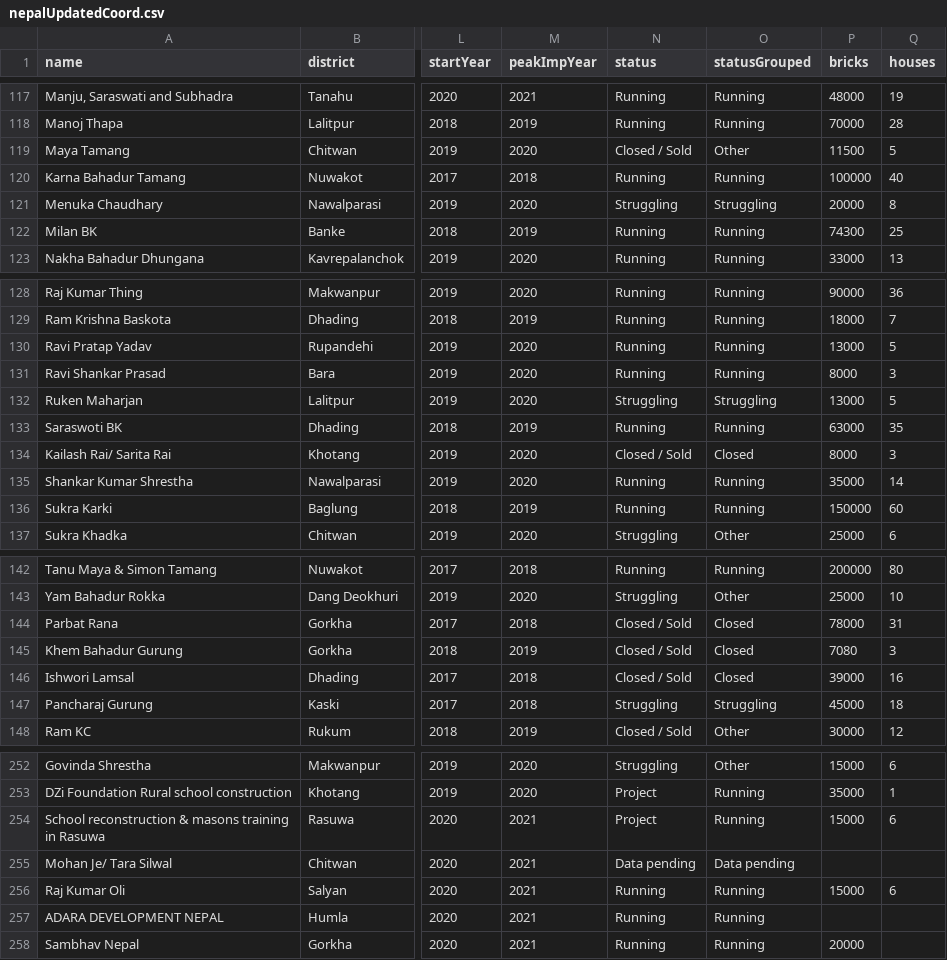
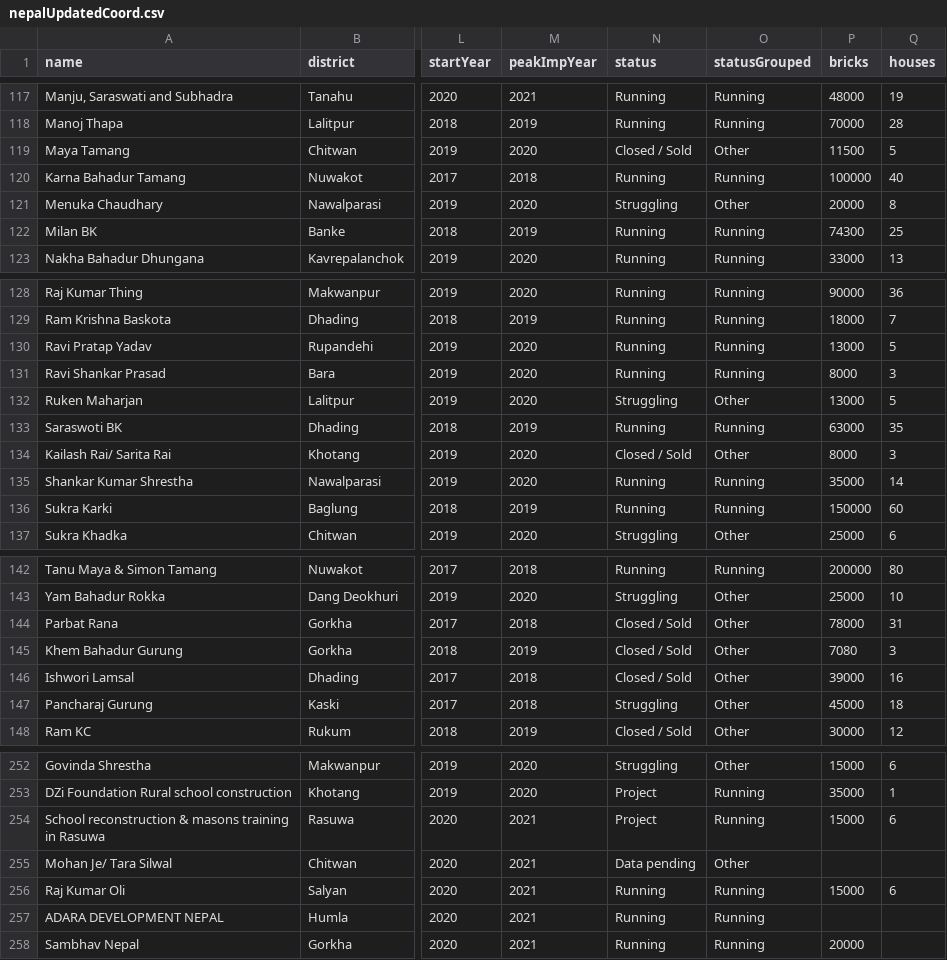
Before and after one commit to mashfedorova/build-up-nepal, a CSV file: public/data/nepalUpdatedCoord.csv, drawn as a sheet; only a part is shown, gaps mark what is left out; the diff names each change by its address in the sheet, - before the commit and + after, or states it on an @@ line.

```diff
--- a/public/data/nepalUpdatedCoord.csv
+++ b/public/data/nepalUpdatedCoord.csv
-O121 (statusGrouped): Struggling
+O121 (statusGrouped): Other
-O132 (statusGrouped): Struggling
+O132 (statusGrouped): Other
-O134 (statusGrouped): Closed
+O134 (statusGrouped): Other
-O144:O146 (statusGrouped): Closed
+O144:O146 (statusGrouped): Other
-O147 (statusGrouped): Struggling
+O147 (statusGrouped): Other
-O255 (statusGrouped): Data pending
+O255 (statusGrouped): Other
```
Also changed, not shown: 36 other files.
